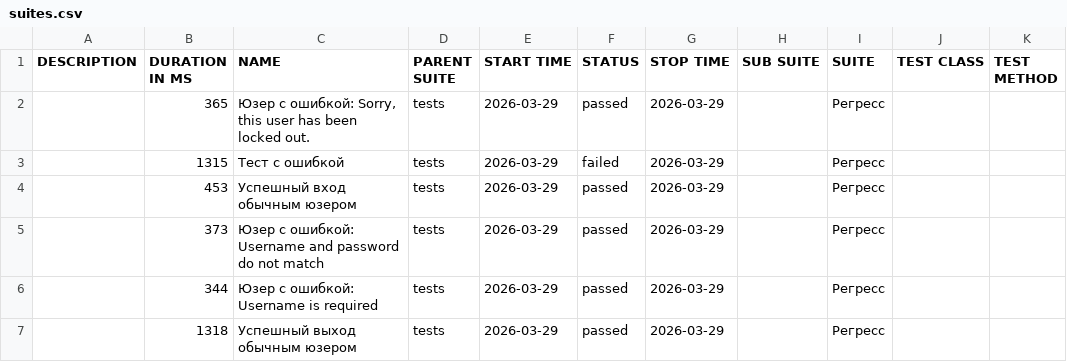
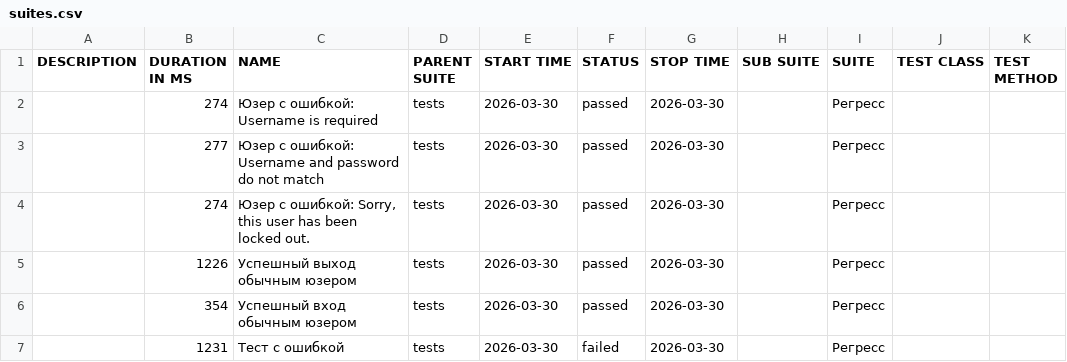
Before and after one commit to barsovichok/playwright_python_training, a CSV file: data/suites.csv, drawn as a sheet.

```diff
--- a/data/suites.csv
+++ b/data/suites.csv
@@ -1,7 +1,7 @@
 "DESCRIPTION","DURATION IN MS","NAME","PARENT SUITE","START TIME","STATUS","STOP TIME","SUB SUITE","SUITE","TEST CLASS","TEST METHOD"
-"","365","Юзер с ошибкой: Sorry, this user has been locked out.","tests","2026-03-29","passed","2026-03-29","","Регресс","",""
-"","1315","Тест с ошибкой","tests","2026-03-29","failed","2026-03-29","","Регресс","",""
-"","453","Успешный вход обычным юзером","tests","2026-03-29","passed","2026-03-29","","Регресс","",""
-"","373","Юзер с ошибкой: Username and password do not match","tests","2026-03-29","passed","2026-03-29","","Регресс","",""
-"","344","Юзер с ошибкой: Username is required","tests","2026-03-29","passed","2026-03-29","","Регресс","",""
-"","1318","Успешный выход обычным юзером","tests","2026-03-29","passed","2026-03-29","","Регресс","",""
+"","274","Юзер с ошибкой: Username is required","tests","2026-03-30","passed","2026-03-30","","Регресс","",""
+"","277","Юзер с ошибкой: Username and password do not match","tests","2026-03-30","passed","2026-03-30","","Регресс","",""
+"","274","Юзер с ошибкой: Sorry, this user has been locked out.","tests","2026-03-30","passed","2026-03-30","","Регресс","",""
+"","1226","Успешный выход обычным юзером","tests","2026-03-30","passed","2026-03-30","","Регресс","",""
+"","354","Успешный вход обычным юзером","tests","2026-03-30","passed","2026-03-30","","Регресс","",""
+"","1231","Тест с ошибкой","tests","2026-03-30","failed","2026-03-30","","Регресс","",""
```
Also changed, not shown: 30 other files.
